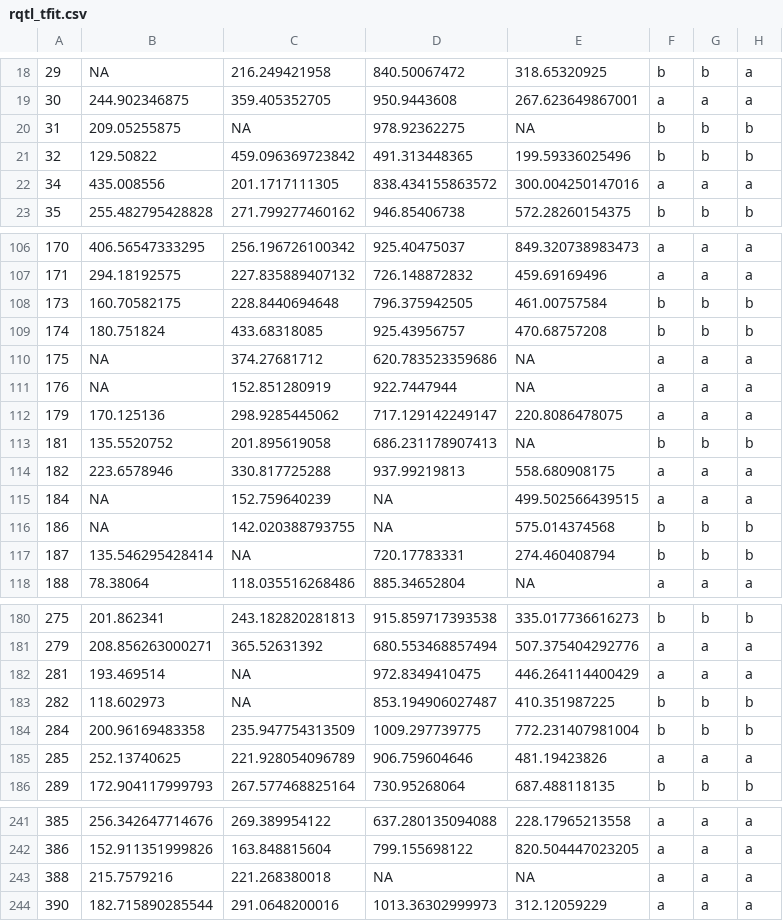
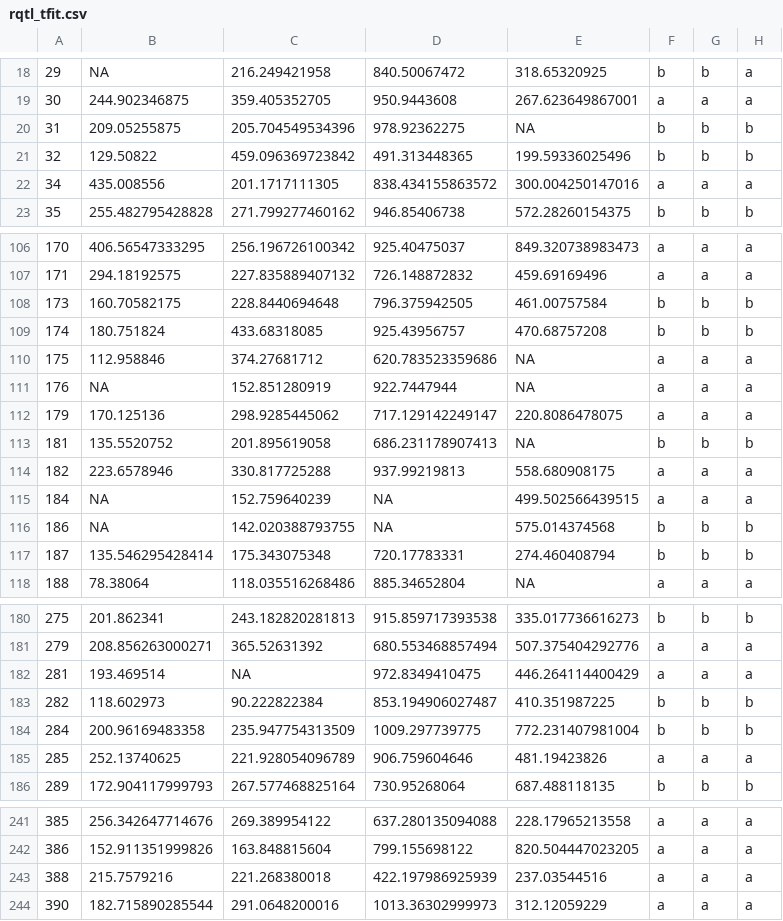
Before and after one commit to ellisztamas/fecundity_components, a CSV file: data_derived/rqtl_tfit.csv, drawn as a sheet; only a part is shown, gaps mark what is left out; the diff covers the shown part only; the diff names each change by its address in the sheet, - before the commit and + after, or states it on an @@ line.

```diff
--- a/data_derived/rqtl_tfit.csv
+++ b/data_derived/rqtl_tfit.csv
-C20: NA
+C20: 205.704549534396
-B110: NA
+B110: 112.958846
-C117: NA
+C117: 175.343075348
-C183: NA
+C183: 90.222822384
-D243: NA
+D243: 422.197986925939
-E243: NA
+E243: 237.03544516
```
Also changed, not shown: 7 edited cells elsewhere in this file, data_derived/RIL_seeds_per_seedling.csv, data_derived/rqtl_ffit.csv, 18 other files.
